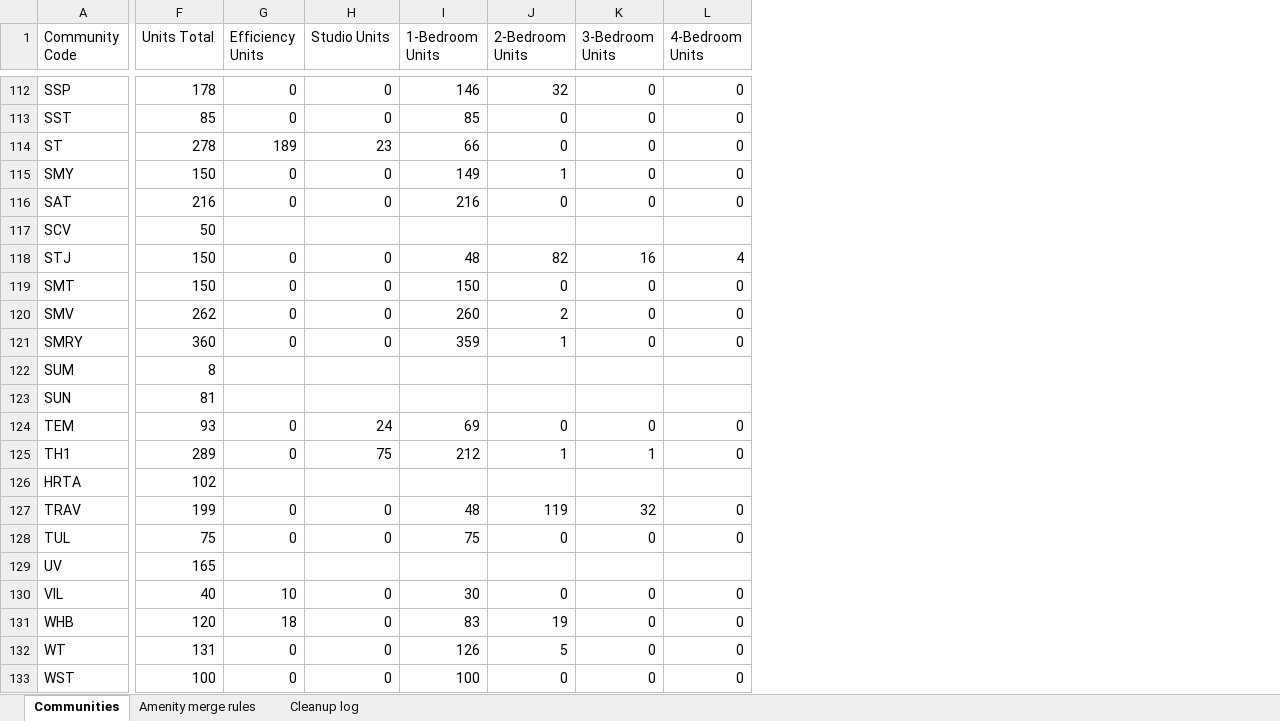
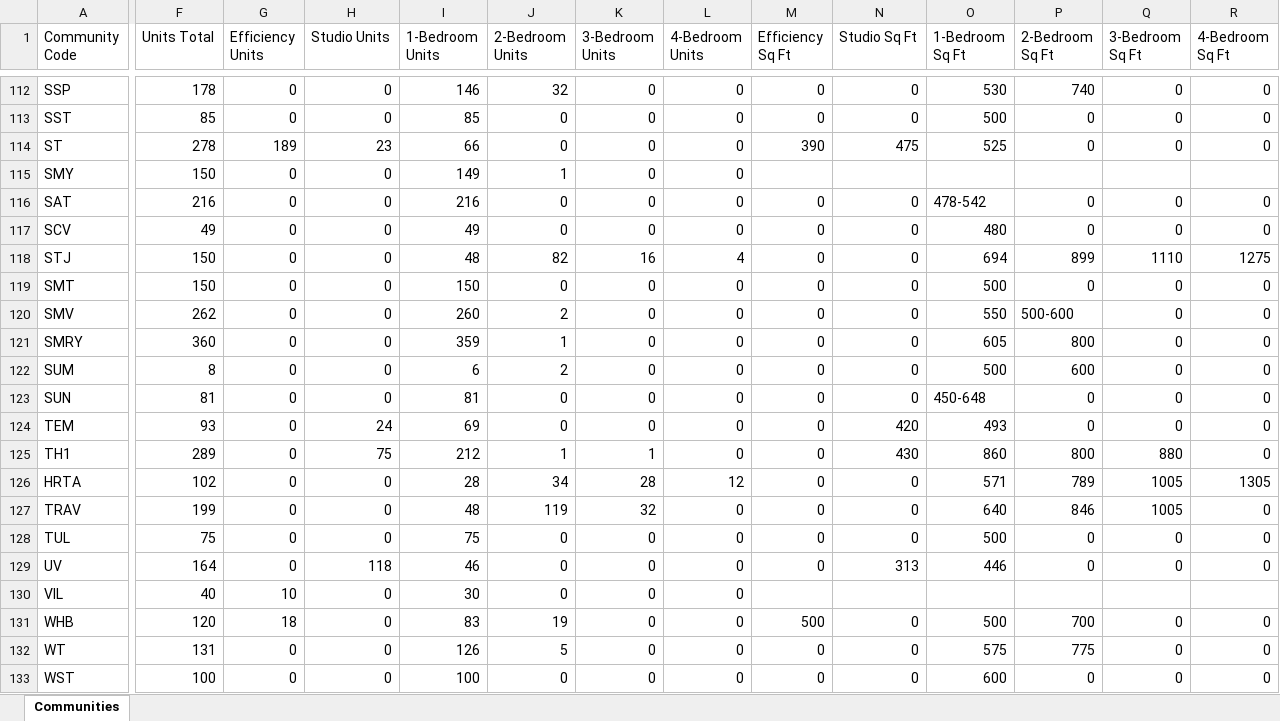
Before and after one commit to JBennettTimmerman/Community-Directory, an Excel workbook: data/Communities_List.xlsx, sheet Communities, drawn as a sheet; only a part is shown, gaps mark what is left out; values as stored, in another font and other column widths than the file's, no cell formats; the diff covers the shown part only; the diff names each change by its address in the sheet, - before the commit and + after, or states it on an @@ line.

```diff
--- a/data/Communities_List.xlsx (sheet Communities)
+++ b/data/Communities_List.xlsx (sheet Communities)
@@ sheet tab hidden: Amenity merge rules @@
@@ sheet tab hidden: Cleanup log @@
+column M (Efficiency Sq Ft), rows 112-133: 0 | 0 | 390 |  | 0 | 0 | 0 | 0 | 0 | 0 | 0 | 0 | 0 | 0 | 0 | 0 | 0 | 0 |  | 500 | 0 | 0
+column N (Studio Sq Ft), rows 112-133: 0 | 0 | 475 |  | 0 | 0 | 0 | 0 | 0 | 0 | 0 | 0 | 420 | 430 | 0 | 0 | 0 | 313 |  | 0 | 0 | 0
+column O (1-Bedroom Sq Ft), rows 112-133: 530 | 500 | 525 |  | 478-542 | 480 | 694 | 500 | 550 | 605 | 500 | 450-648 | 493 | 860 | 571 | 640 | 500 | 446 |  | 500 | 575 | 600
+column P (2-Bedroom Sq Ft), rows 112-133: 740 | 0 | 0 |  | 0 | 0 | 899 | 0 | 500-600 | 800 | 600 | 0 | 0 | 800 | 789 | 846 | 0 | 0 |  | 700 | 775 | 0
+column Q (3-Bedroom Sq Ft), rows 112-133: 0 | 0 | 0 |  | 0 | 0 | 1110 | 0 | 0 | 0 | 0 | 0 | 0 | 880 | 1005 | 1005 | 0 | 0 |  | 0 | 0 | 0
+column R (4-Bedroom Sq Ft), rows 112-133: 0 | 0 | 0 |  | 0 | 0 | 1275 | 0 | 0 | 0 | 0 | 0 | 0 | 0 | 1305 | 0 | 0 | 0 |  | 0 | 0 | 0
-F117 (Units Total): 50
+F117 (Units Total): 49
-G117 (Efficiency Units): (empty)
+G117 (Efficiency Units): 0
-H117 (Studio Units): (empty)
+H117 (Studio Units): 0
-I117 (1-Bedroom Units): (empty)
+I117 (1-Bedroom Units): 49
-J117 (2-Bedroom Units): (empty)
+J117 (2-Bedroom Units): 0
-K117 (3-Bedroom Units): (empty)
+K117 (3-Bedroom Units): 0
-L117 (4-Bedroom Units): (empty)
+L117 (4-Bedroom Units): 0
-G122:G123 (Efficiency Units): (empty)
+G122:G123 (Efficiency Units): 0
-H122:H123 (Studio Units): (empty)
+H122:H123 (Studio Units): 0
-I122 (1-Bedroom Units): (empty)
+I122 (1-Bedroom Units): 6
-J122 (2-Bedroom Units): (empty)
+J122 (2-Bedroom Units): 2
-K122:K123 (3-Bedroom Units): (empty)
+K122:K123 (3-Bedroom Units): 0
-L122:L123 (4-Bedroom Units): (empty)
+L122:L123 (4-Bedroom Units): 0
-I123 (1-Bedroom Units): (empty)
+I123 (1-Bedroom Units): 81
-J123 (2-Bedroom Units): (empty)
+J123 (2-Bedroom Units): 0
-G126 (Efficiency Units): (empty)
+G126 (Efficiency Units): 0
-H126 (Studio Units): (empty)
+H126 (Studio Units): 0
-I126 (1-Bedroom Units): (empty)
+I126 (1-Bedroom Units): 28
-J126 (2-Bedroom Units): (empty)
+J126 (2-Bedroom Units): 34
-K126 (3-Bedroom Units): (empty)
+K126 (3-Bedroom Units): 28
-L126 (4-Bedroom Units): (empty)
+L126 (4-Bedroom Units): 12
-F129 (Units Total): 165
+F129 (Units Total): 164
-G129 (Efficiency Units): (empty)
+G129 (Efficiency Units): 0
-H129 (Studio Units): (empty)
+H129 (Studio Units): 118
-I129 (1-Bedroom Units): (empty)
+I129 (1-Bedroom Units): 46
-J129 (2-Bedroom Units): (empty)
+J129 (2-Bedroom Units): 0
-K129 (3-Bedroom Units): (empty)
+K129 (3-Bedroom Units): 0
-L129 (4-Bedroom Units): (empty)
+L129 (4-Bedroom Units): 0
```
Also changed, not shown: 1 added row and 193 edited cells elsewhere in this sheet, cell formats.
